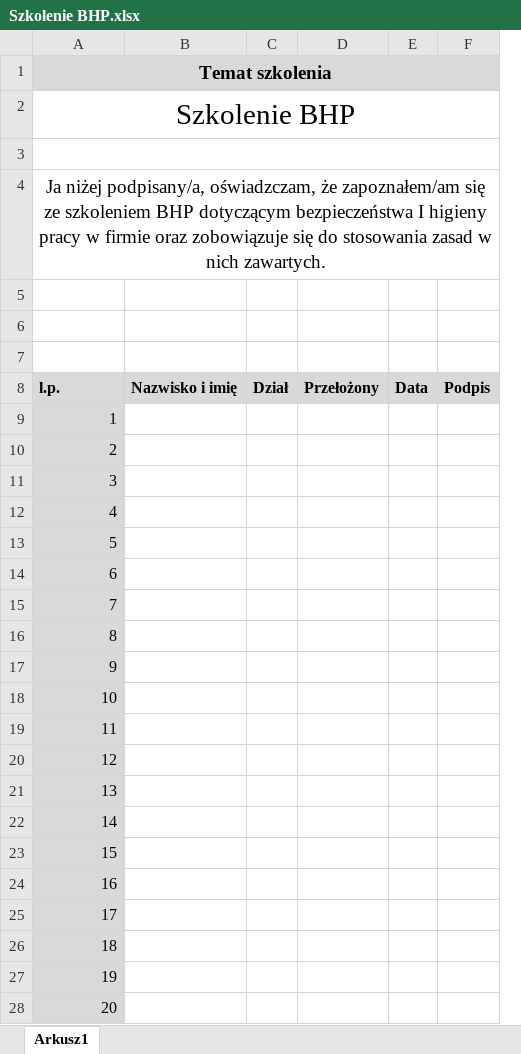
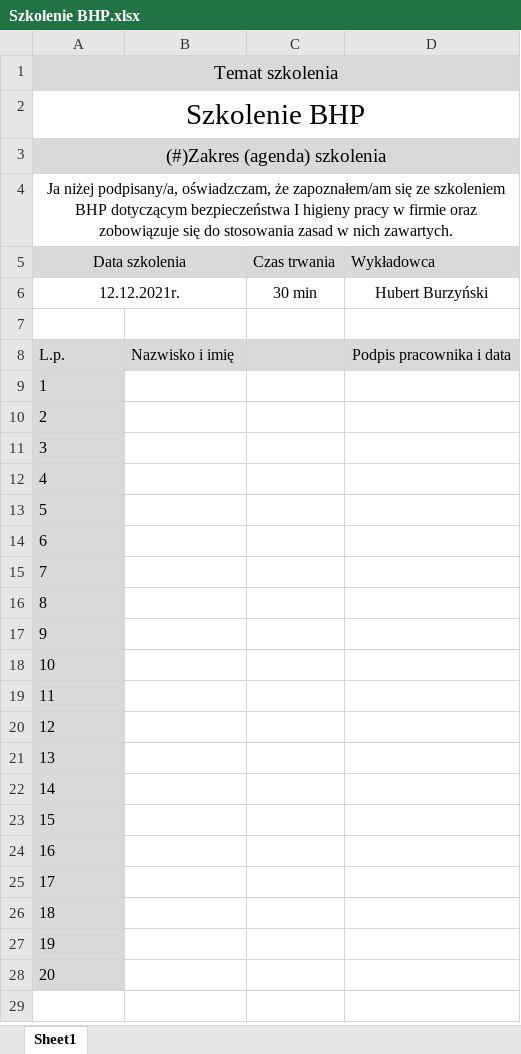
Before and after one commit to burzamiszcz/flask-signature-app, an Excel workbook: main/static/training_lists_empty/Szkolenie BHP.xlsx, sheet Sheet1, drawn as a sheet; values as stored, in another font and other column widths than the file's, no borders; charts and pictures not drawn; removed rows and columns are numbered as before the commit, all else as after; the diff names each change by its address in the sheet, - before the commit and + after, or states it on an @@ line.

```diff
--- a/main/static/training_lists_empty/Szkolenie BHP.xlsx (sheet Sheet1)
+++ b/main/static/training_lists_empty/Szkolenie BHP.xlsx (sheet Sheet1)
-sheet tab: Arkusz1
+sheet tab: Sheet1
-column C, row 8: Dział
-column D, row 8: Przełożony
-column E, row 8: Data
-column F, row 8: Podpis
+column C, empty
+column D, row 8: Podpis pracownika i data
-A1 bold: on
+A1 bold: off
+row 3: (#)Zakres (agenda) szkolenia
+row 5: Data szkolenia |  | Czas trwania | Wykładowca
+row 6: 12.12.2021r. |  | 30 min | Hubert Burzyński
-A3:F3 merged
-row 5: (empty)
-row 6: (empty)
-row 7: (empty)
-A8: l.p.
+A8: L.p.
-A8:B8 bold: on
+A8:B8 bold: off
-A9:A28 alignment: right
+A9:A28 alignment: left
```
Also changed, not shown: charts or pictures, main/static/groups/grupa-13-10-2021.xlsx, main/static/groups/test.xlsx, 15 other files.
